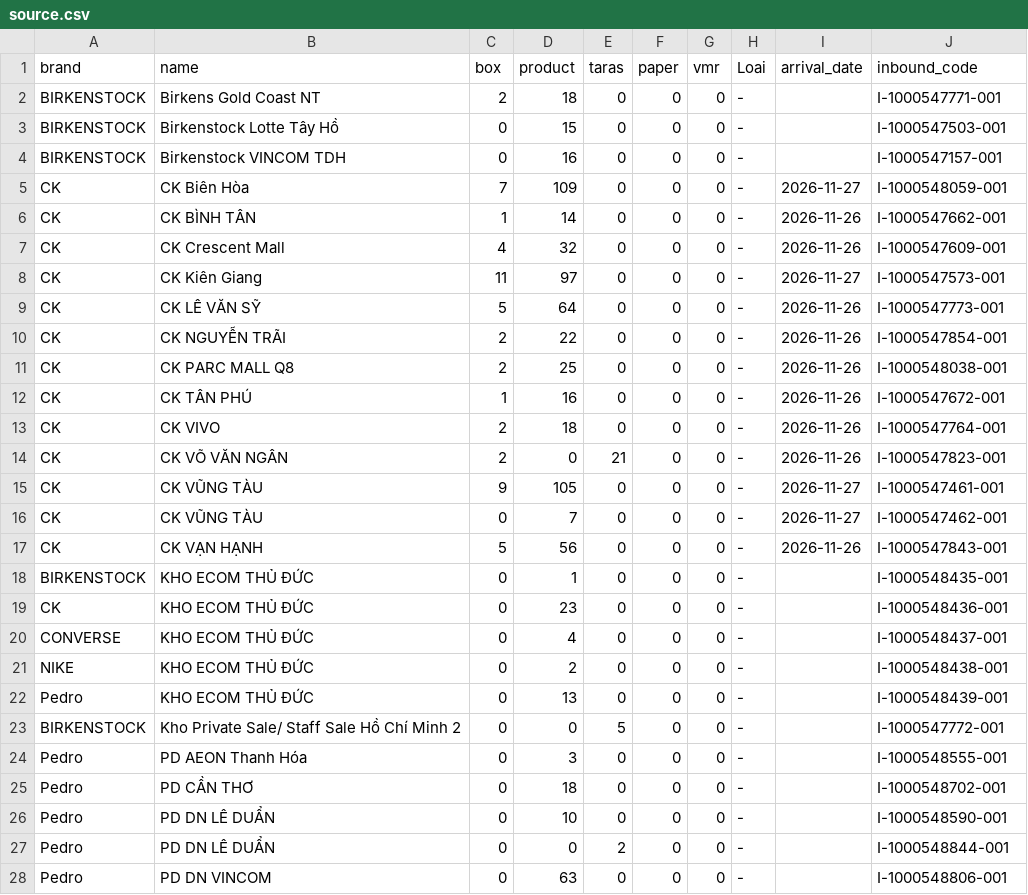
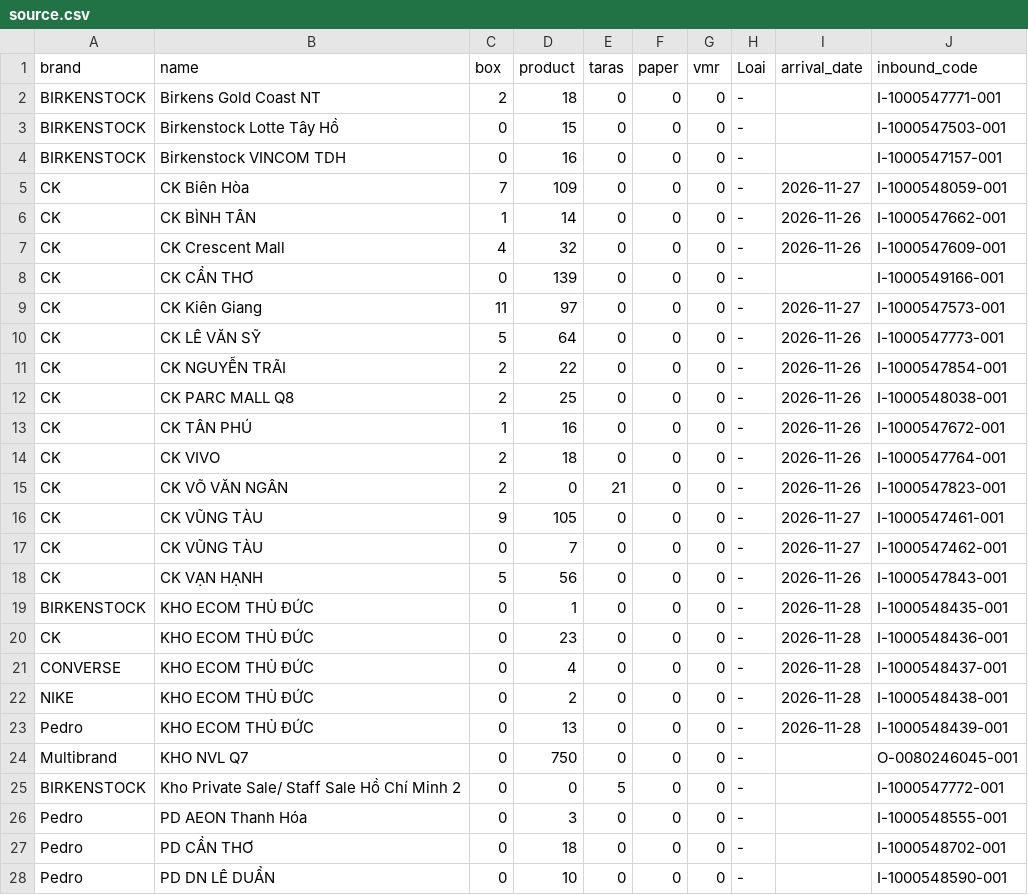
Before and after one commit to thuanmaison113-boop/newinbound, a CSV file: source.csv, drawn as a sheet; only a part is shown; the shorter side is filled out with more unchanged rows.

Commit message:
Update data 2026-11-28 08:41

```diff
--- a/source.csv
+++ b/source.csv
@@ -7,2 +7,3 @@ CK,CK BÌNH TÂN,1,14,0,0,0,-,2026-11-26,I-1000547662-001
 CK,CK Crescent Mall,4,32,0,0,0,-,2026-11-26,I-1000547609-001
+CK,CK CẦN THƠ,0,139,0,0,0,-,,I-1000549166-001
 CK,CK Kiên Giang,11,97,0,0,0,-,2026-11-27,I-1000547573-001
@@ -17,7 +18,8 @@ CK,CK VŨNG TÀU,0,7,0,0,0,-,2026-11-27,I-1000547462-001
 CK,CK VẠN HẠNH,5,56,0,0,0,-,2026-11-26,I-1000547843-001
-BIRKENSTOCK,KHO ECOM THỦ ĐỨC,0,1,0,0,0,-,,I-1000548435-001
-CK,KHO ECOM THỦ ĐỨC,0,23,0,0,0,-,,I-1000548436-001
-CONVERSE,KHO ECOM THỦ ĐỨC,0,4,0,0,0,-,,I-1000548437-001
-NIKE,KHO ECOM THỦ ĐỨC,0,2,0,0,0,-,,I-1000548438-001
-Pedro,KHO ECOM THỦ ĐỨC,0,13,0,0,0,-,,I-1000548439-001
+BIRKENSTOCK,KHO ECOM THỦ ĐỨC,0,1,0,0,0,-,2026-11-28,I-1000548435-001
+CK,KHO ECOM THỦ ĐỨC,0,23,0,0,0,-,2026-11-28,I-1000548436-001
+CONVERSE,KHO ECOM THỦ ĐỨC,0,4,0,0,0,-,2026-11-28,I-1000548437-001
+NIKE,KHO ECOM THỦ ĐỨC,0,2,0,0,0,-,2026-11-28,I-1000548438-001
+Pedro,KHO ECOM THỦ ĐỨC,0,13,0,0,0,-,2026-11-28,I-1000548439-001
+Multibrand,KHO NVL Q7,0,750,0,0,0,-,,O-0080246045-001
 BIRKENSTOCK,Kho Private Sale/ Staff Sale Hồ Chí Minh 2 ,0,0,5,0,0,-,,I-1000547772-001
```
